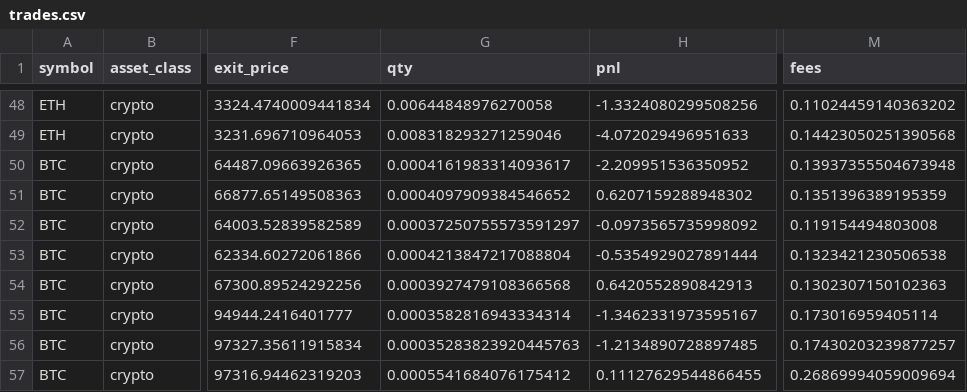
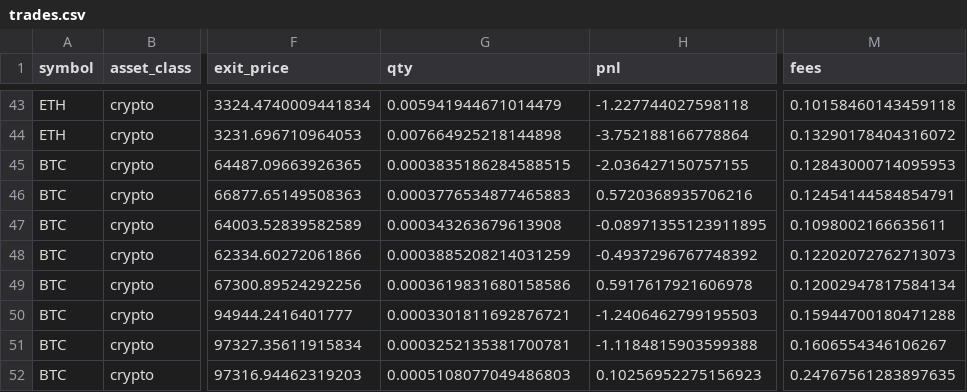
Before and after one commit to eliascroesus/aitrading, a CSV file: reports/backtest-crypto/trades.csv, drawn as a sheet; only a part is shown, gaps mark what is left out; addresses are those after the commit; the diff covers the shown part only; the diff names each change by its address in the sheet, - before the commit and + after, or states it on an @@ line.

```diff
--- a/reports/backtest-crypto/trades.csv
+++ b/reports/backtest-crypto/trades.csv
-G43 (qty): 0.00644848976270058
+G43 (qty): 0.005941944671014479
-H43 (pnl): -1.3324080299508256
+H43 (pnl): -1.227744027598118
-M43 (fees): 0.11024459140363202
+M43 (fees): 0.10158460143459118
-G44 (qty): 0.008318293271259046
+G44 (qty): 0.007664925218144898
-H44 (pnl): -4.072029496951633
+H44 (pnl): -3.752188166778864
-M44 (fees): 0.14423050251390568
+M44 (fees): 0.13290178404316072
-G45 (qty): 0.0004161983314093617
+G45 (qty): 0.0003835186284588515
-H45 (pnl): -2.209951536350952
+H45 (pnl): -2.036427150757155
-M45 (fees): 0.13937355504673948
+M45 (fees): 0.12843000714095953
-G46 (qty): 0.0004097909384546652
+G46 (qty): 0.0003776534877465883
-H46 (pnl): 0.6207159288948302
+H46 (pnl): 0.5720368935706216
-M46 (fees): 0.1351396389195359
+M46 (fees): 0.12454144584854791
-G47 (qty): 0.00037250755573591297
+G47 (qty): 0.000343263679613908
-H47 (pnl): -0.0973565735998092
+H47 (pnl): -0.08971355123911895
-M47 (fees): 0.119154494803008
+M47 (fees): 0.1098002166635611
-G48 (qty): 0.0004213847217088804
+G48 (qty): 0.0003885208214031259
-H48 (pnl): -0.5354929027891444
+H48 (pnl): -0.4937296767748392
-M48 (fees): 0.1323421230506538
+M48 (fees): 0.12202072762713073
-G49 (qty): 0.0003927479108366568
+G49 (qty): 0.0003619831680158586
-H49 (pnl): 0.6420552890842913
+H49 (pnl): 0.5917617921606978
-M49 (fees): 0.1302307150102363
+M49 (fees): 0.12002947817584134
-G50 (qty): 0.0003582816943334314
+G50 (qty): 0.0003301811692876721
-H50 (pnl): -1.3462331973595167
+H50 (pnl): -1.2406462799195503
-M50 (fees): 0.173016959405114
+M50 (fees): 0.15944700180471288
-G51 (qty): 0.00035283823920445763
+G51 (qty): 0.0003252135381700781
-H51 (pnl): -1.2134890728897485
+H51 (pnl): -1.1184815903599388
-M51 (fees): 0.17430203239877257
+M51 (fees): 0.1606554346106267
-G52 (qty): 0.0005541684076175412
+G52 (qty): 0.0005108077049486803
-H52 (pnl): 0.11127629544866455
+H52 (pnl): 0.10256952275156923
-M52 (fees): 0.26869994059009694
+M52 (fees): 0.24767561283897635
```
Also changed, not shown: 6 removed rows and 75 edited cells elsewhere in this file, reports/backtest-crypto/equity.csv, reports/backtest-stocks/equity.csv, 7 other files.
